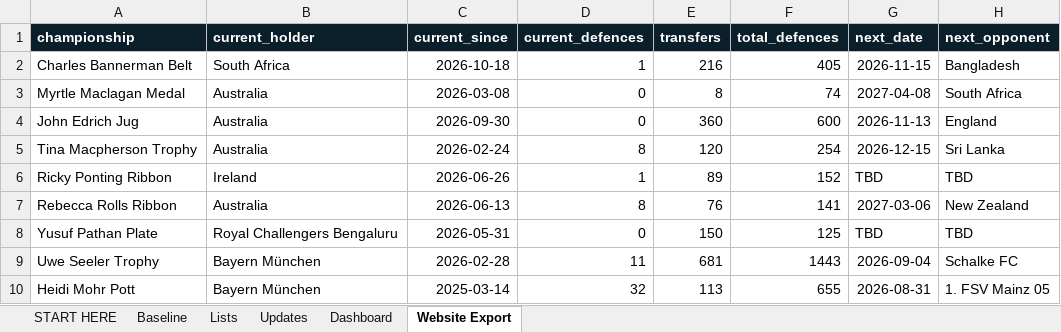
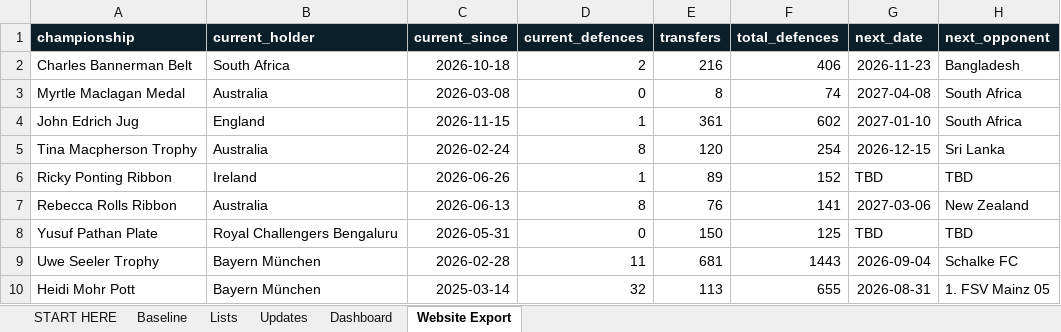
Before and after one commit to Harry-LSC/lineal-sport-test, an Excel workbook: LSC_Update_System.xlsx, sheet Website Export, drawn as a sheet; values as stored, in another font and other column widths than the file's, no borders; the diff names each change by its address in the sheet, - before the commit and + after, or states it on an @@ line.

```diff
--- a/LSC_Update_System.xlsx (sheet Website Export)
+++ b/LSC_Update_System.xlsx (sheet Website Export)
-D2 (current_defences): 1
+D2 (current_defences): 2
-F2 (total_defences): 405
+F2 (total_defences): 406
-G2 (next_date): 2026-11-15
+G2 (next_date): 2026-11-23
-B4 (current_holder): Australia
+B4 (current_holder): England
-C4 (current_since): 2026-09-30
+C4 (current_since): 2026-11-15
-D4 (current_defences): 0
+D4 (current_defences): 1
-E4 (transfers): 360
+E4 (transfers): 361
-F4 (total_defences): 600
+F4 (total_defences): 602
-G4 (next_date): 2026-11-13
+G4 (next_date): 2027-01-10
-H4 (next_opponent): England
+H4 (next_opponent): South Africa
```
Also changed, not shown: sheet Updates, sheet Dashboard.
